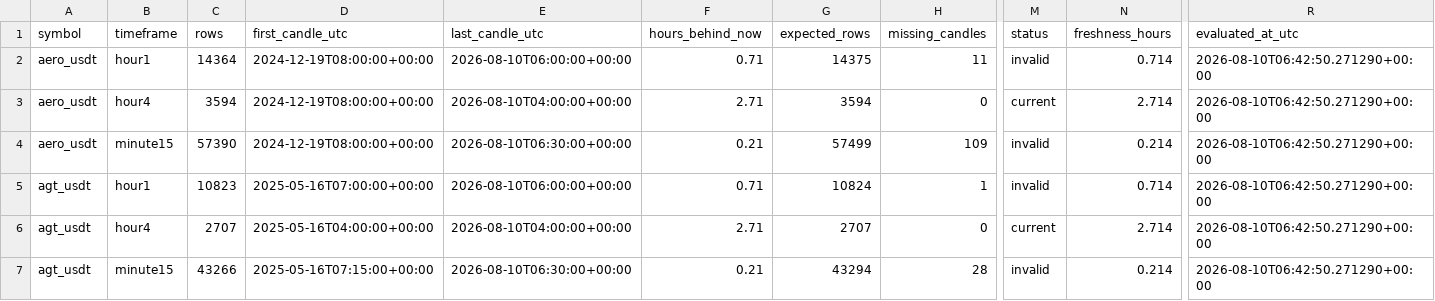
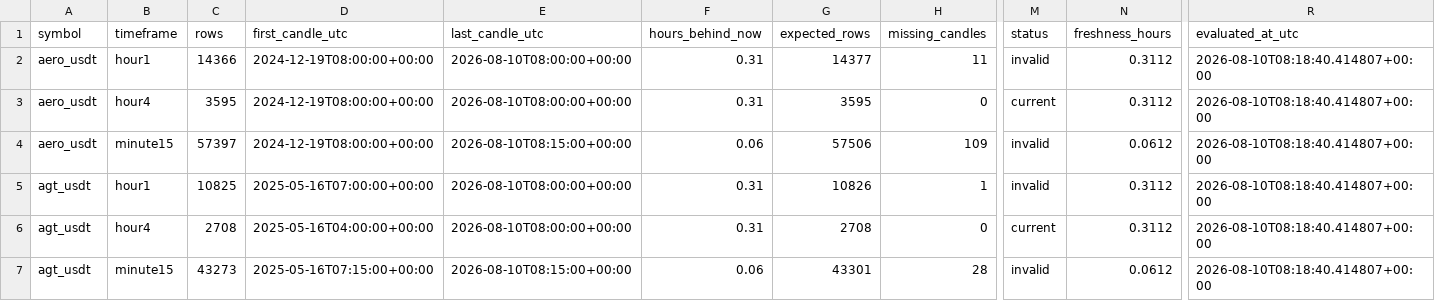
Before and after one commit to saladinayoubi1/lbank-research-automation, a CSV file: data/market/_data_readiness.csv, drawn as a sheet; only a part is shown, gaps mark what is left out; the diff covers the shown part only; the diff names each change by its address in the sheet, - before the commit and + after, or states it on an @@ line.

```diff
--- a/data/market/_data_readiness.csv
+++ b/data/market/_data_readiness.csv
-C2 (rows): 14364
+C2 (rows): 14366
-E2 (last_candle_utc): 2026-08-10T06:00:00+00:00
+E2 (last_candle_utc): 2026-08-10T08:00:00+00:00
-F2 (hours_behind_now): 0.71
+F2 (hours_behind_now): 0.31
-G2 (expected_rows): 14375
+G2 (expected_rows): 14377
-N2 (freshness_hours): 0.714
+N2 (freshness_hours): 0.3112
-R2:R7 (evaluated_at_utc): 2026-08-10T06:42:50.271290+00:00
+R2:R7 (evaluated_at_utc): 2026-08-10T08:18:40.414807+00:00
-C3 (rows): 3594
+C3 (rows): 3595
-E3 (last_candle_utc): 2026-08-10T04:00:00+00:00
+E3 (last_candle_utc): 2026-08-10T08:00:00+00:00
-F3 (hours_behind_now): 2.71
+F3 (hours_behind_now): 0.31
-G3 (expected_rows): 3594
+G3 (expected_rows): 3595
-N3 (freshness_hours): 2.714
+N3 (freshness_hours): 0.3112
-C4 (rows): 57390
+C4 (rows): 57397
-E4 (last_candle_utc): 2026-08-10T06:30:00+00:00
+E4 (last_candle_utc): 2026-08-10T08:15:00+00:00
-F4 (hours_behind_now): 0.21
+F4 (hours_behind_now): 0.06
-G4 (expected_rows): 57499
+G4 (expected_rows): 57506
-N4 (freshness_hours): 0.214
+N4 (freshness_hours): 0.0612
-C5 (rows): 10823
+C5 (rows): 10825
-E5 (last_candle_utc): 2026-08-10T06:00:00+00:00
+E5 (last_candle_utc): 2026-08-10T08:00:00+00:00
-F5 (hours_behind_now): 0.71
+F5 (hours_behind_now): 0.31
-G5 (expected_rows): 10824
+G5 (expected_rows): 10826
-N5 (freshness_hours): 0.714
+N5 (freshness_hours): 0.3112
-C6 (rows): 2707
+C6 (rows): 2708
-E6 (last_candle_utc): 2026-08-10T04:00:00+00:00
+E6 (last_candle_utc): 2026-08-10T08:00:00+00:00
-F6 (hours_behind_now): 2.71
+F6 (hours_behind_now): 0.31
-G6 (expected_rows): 2707
+G6 (expected_rows): 2708
-N6 (freshness_hours): 2.714
+N6 (freshness_hours): 0.3112
-C7 (rows): 43266
+C7 (rows): 43273
-E7 (last_candle_utc): 2026-08-10T06:30:00+00:00
+E7 (last_candle_utc): 2026-08-10T08:15:00+00:00
-F7 (hours_behind_now): 0.21
+F7 (hours_behind_now): 0.06
-G7 (expected_rows): 43294
+G7 (expected_rows): 43301
-N7 (freshness_hours): 0.214
+N7 (freshness_hours): 0.0612
```
Also changed, not shown: 90 edited cells elsewhere in this file, data/market/_backfill_status.csv, 26 other files.
